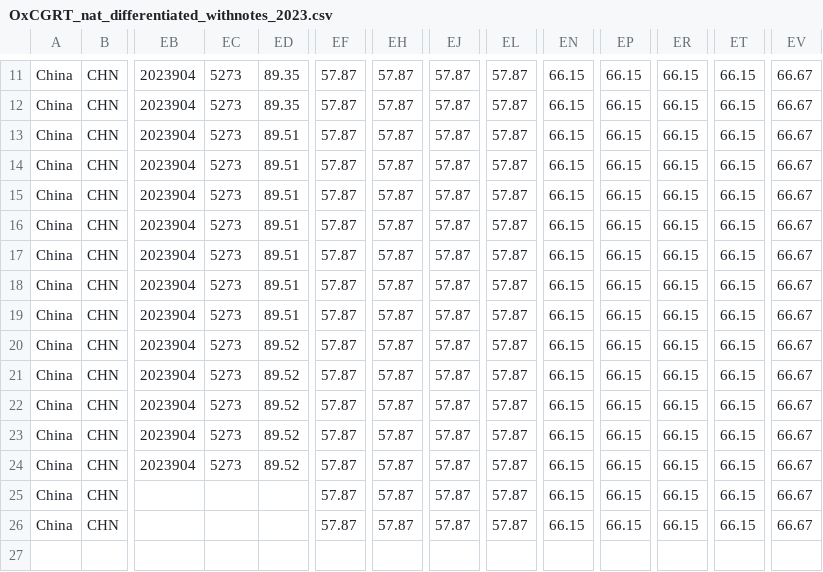
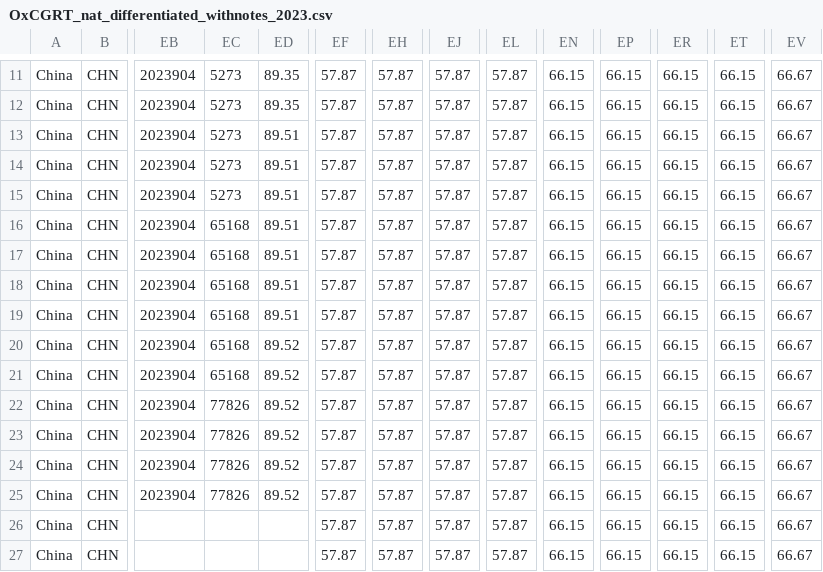
Before and after one commit to QiuXiangyu-Ben/covid-policy-tracker, a CSV file: data/OxCGRT_nat_differentiated_withnotes_2023.csv, drawn as a sheet; only a part is shown, gaps mark what is left out; rows hold the shown columns only; the diff names each change by its address in the sheet, - before the commit and + after, or states it on an @@ line.

```diff
--- a/data/OxCGRT_nat_differentiated_withnotes_2023.csv
+++ b/data/OxCGRT_nat_differentiated_withnotes_2023.csv
-EC16:EC21: 5273
+EC16:EC21: 65168
-EC22:EC24: 5273
+EC22:EC24: 77826
-EB25: (empty)
+EB25: 2023904
-EC25: (empty)
+EC25: 77826
-ED25: (empty)
+ED25: 89.52
+row 27: China | CHN |  |  |  | 57.87 | 57.87 | 57.87 | 57.87 | 66.15 | 66.15 | 66.15 | 66.15 | 66.67
```
Also changed, not shown: 16 other files.
